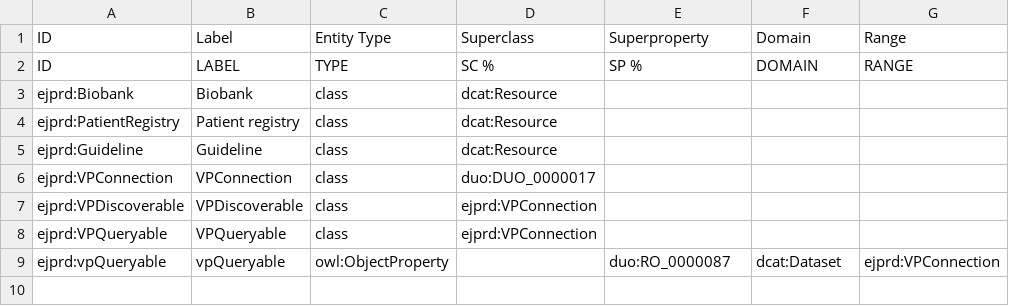
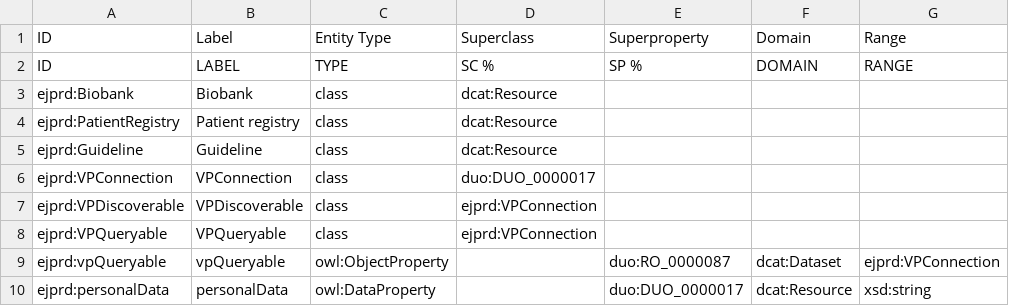
Before and after one commit to ejp-rd-vp/resource-metadata-schema-ontology, a CSV file: extension/ejprd-schema-template.csv, drawn as a sheet; the diff names each change by its address in the sheet, - before the commit and + after, or states it on an @@ line.

Commit message:
Added ejprd:personalData DataProperty to be used to indicate whether a dcat:Resource needs to adhere to GDPR.

```diff
--- a/extension/ejprd-schema-template.csv
+++ b/extension/ejprd-schema-template.csv
+row 10: ejprd:personalData | personalData | owl:DataProperty |  | duo:DUO_0000017 | dcat:Resource | xsd:string
```
Also changed, not shown: 3 other files.
